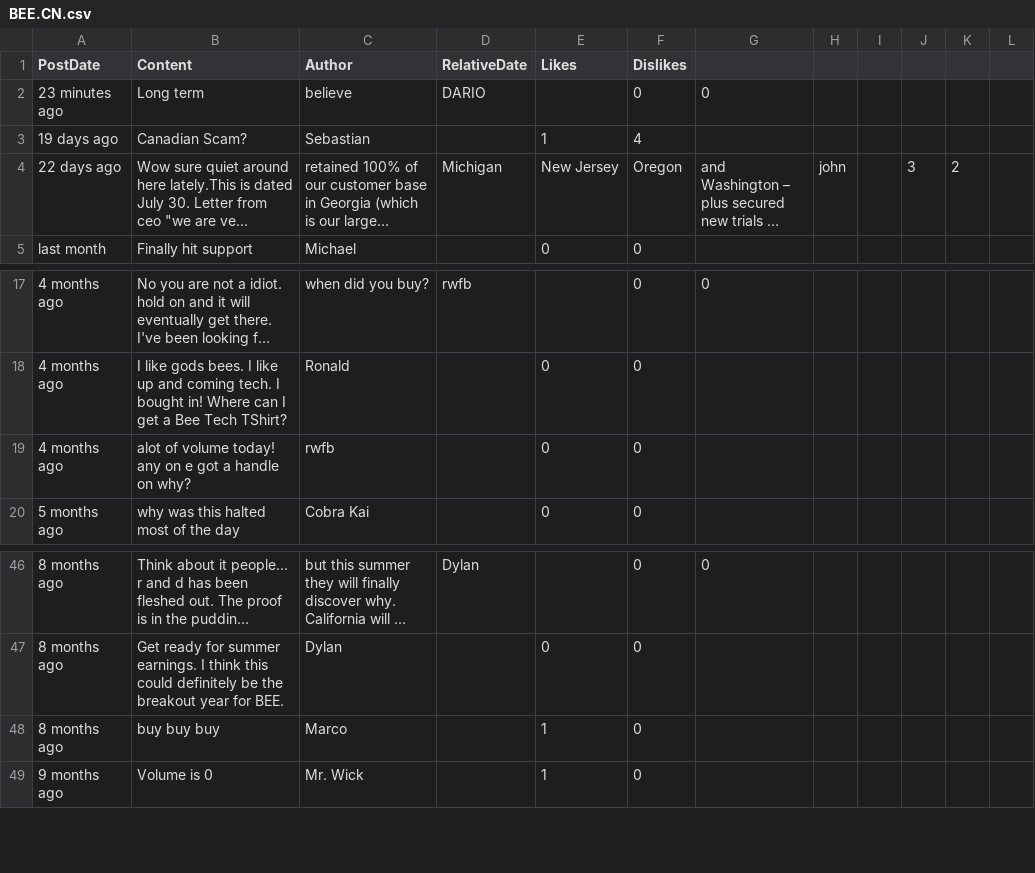
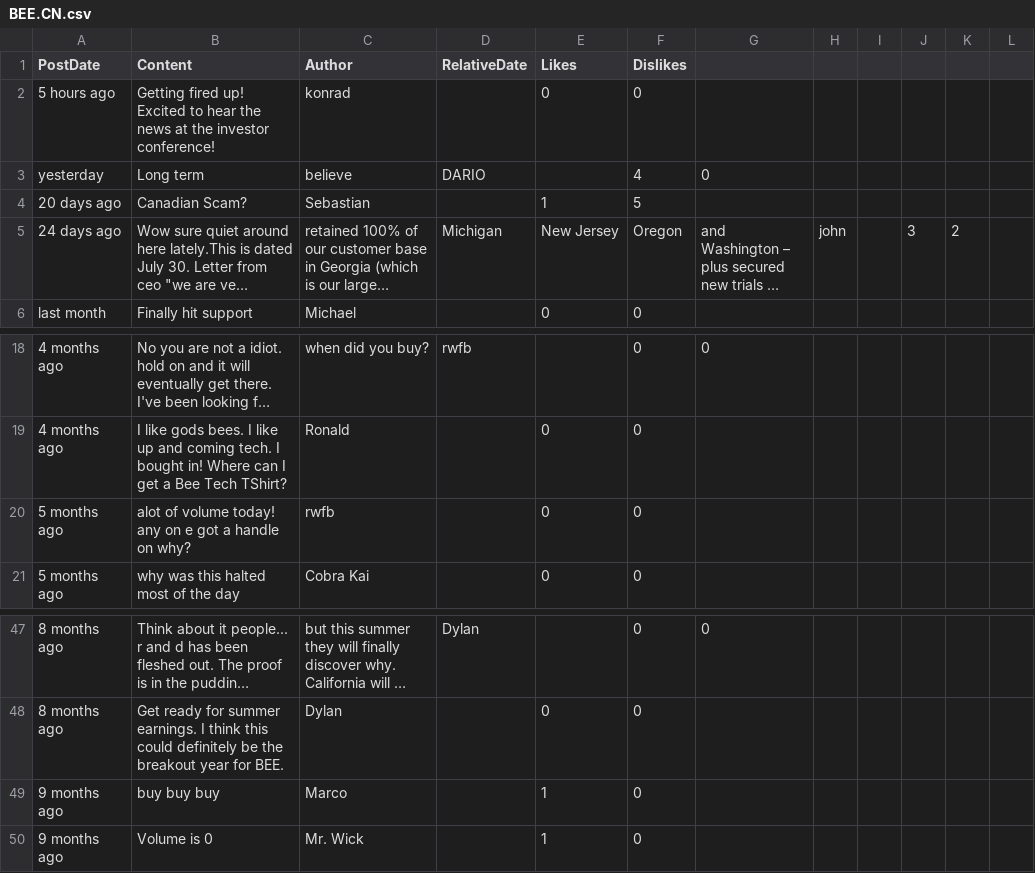
Before and after one commit to dli-invest/conscrap, a CSV file: data/BEE.CN.csv, drawn as a sheet; only a part is shown, gaps mark what is left out; long unchanged cells end in …; addresses are those after the commit; the diff names each change by its address in the sheet, - before the commit and + after, or states it on an @@ line.

```diff
--- a/data/BEE.CN.csv
+++ b/data/BEE.CN.csv
+row 2: 5 hours ago | Getting fired up! Excited to hear the news at the investor conference! | konrad |  | 0 | 0
-A3 (PostDate): 23 minutes ago
+A3 (PostDate): yesterday
-F3 (Dislikes): 0
+F3 (Dislikes): 4
-A4 (PostDate): 19 days ago
+A4 (PostDate): 20 days ago
-F4 (Dislikes): 4
+F4 (Dislikes): 5
-A5 (PostDate): 22 days ago
+A5 (PostDate): 24 days ago
-A20 (PostDate): 4 months ago
+A20 (PostDate): 5 months ago
-A49 (PostDate): 8 months ago
+A49 (PostDate): 9 months ago
```
Also changed, not shown: data/IDK.CN.csv, 1 other file.
